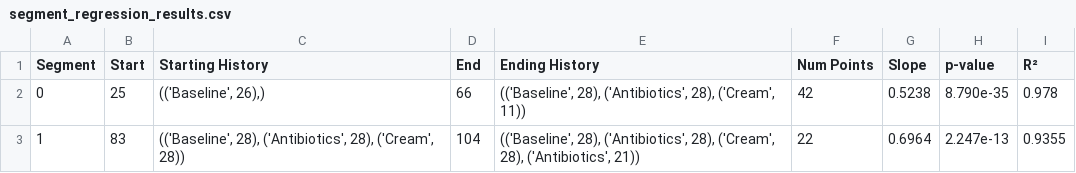
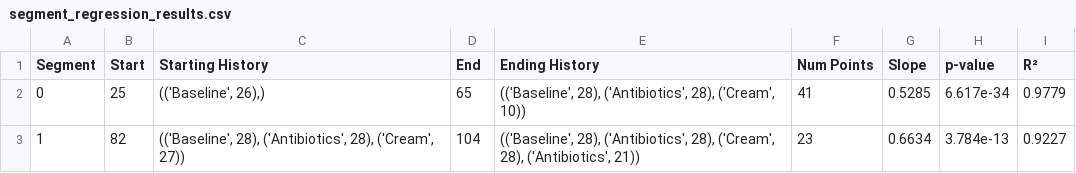
Before and after one commit to Nathaniel-Wolff/acneBayesModel, a CSV file: notebooks/segment_regression_results.csv, drawn as a sheet.

```diff
--- a/notebooks/segment_regression_results.csv
+++ b/notebooks/segment_regression_results.csv
@@ -1,3 +1,3 @@
 Segment,Start,Starting History,End,Ending History,Num Points,Slope,p-value,R²
-0,25,"(('Baseline', 26),)",66,"(('Baseline', 28), ('Antibiotics', 28), ('Cream', 11))",42,0.5238,8.790e-35,0.978
-1,83,"(('Baseline', 28), ('Antibiotics', 28), ('Cream', 28))",104,"(('Baseline', 28), ('Antibiotics', 28), ('Cream', 28), ('Antibiotics', 21))",22,0.6964,2.247e-13,0.9355
+0,25,"(('Baseline', 26),)",65,"(('Baseline', 28), ('Antibiotics', 28), ('Cream', 10))",41,0.5285,6.617e-34,0.9779
+1,82,"(('Baseline', 28), ('Antibiotics', 28), ('Cream', 27))",104,"(('Baseline', 28), ('Antibiotics', 28), ('Cream', 28), ('Antibiotics', 21))",23,0.6634,3.784e-13,0.9227
```
Also changed, not shown: 6 other files.
